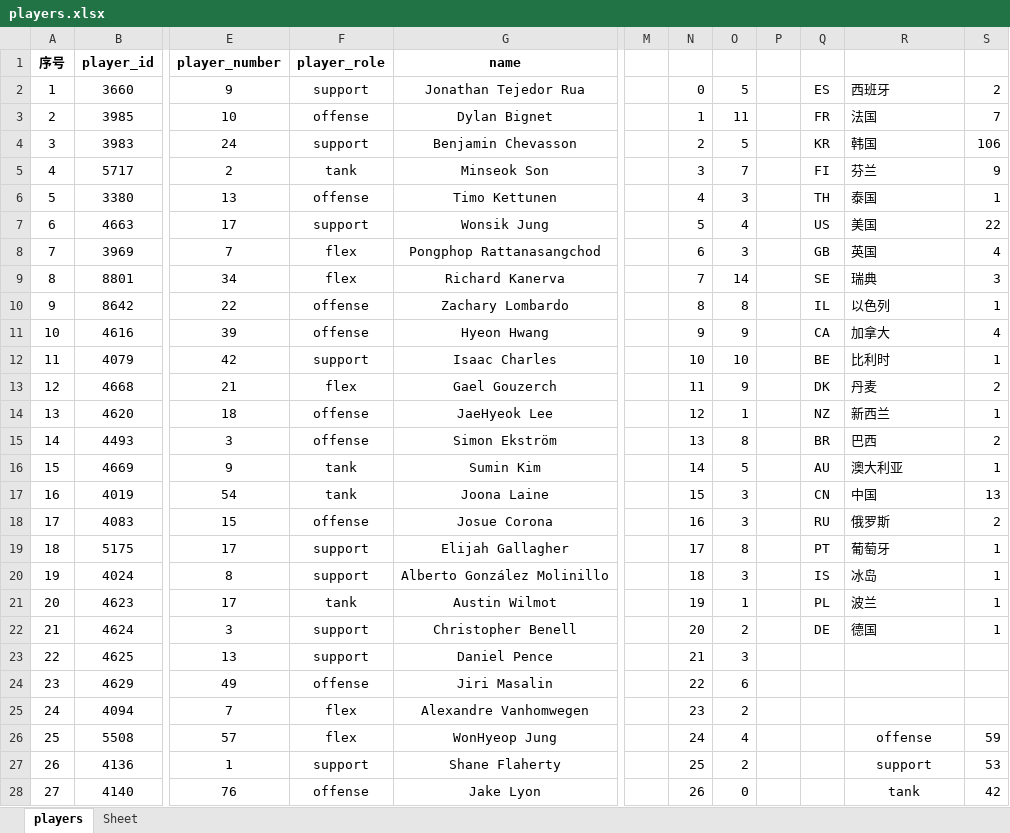
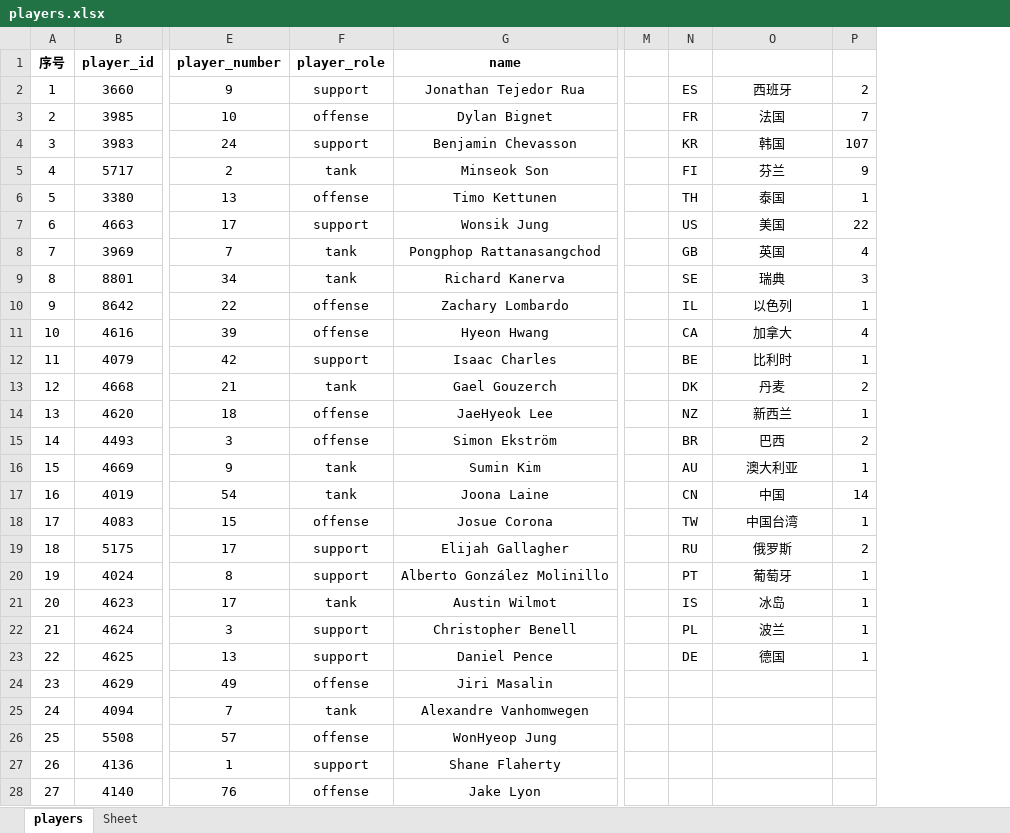
Before and after one commit to lcscim/python-demo, an Excel workbook: project/Python/owlapptest/saveexcel/players.xlsx, sheet players, drawn as a sheet; only a part is shown, gaps mark what is left out; values as stored, in another font and other column widths than the file's, no borders; charts and pictures not drawn; removed rows and columns are numbered as before the commit, all else as after; the diff covers the shown part only; the diff names each change by its address in the sheet, - before the commit and + after, or states it on an @@ line.

```diff
--- a/project/Python/owlapptest/saveexcel/players.xlsx (sheet players)
+++ b/project/Python/owlapptest/saveexcel/players.xlsx (sheet players)
-column N, rows 2-28: 0 | 1 | 2 | 3 | 4 | 5 | 6 | 7 | 8 | 9 | 10 | 11 | 12 | 13 | 14 | 15 | 16 | 17 | 18 | 19 | 20 | 21 | 22 | 23 | 24 | 25 | 26
-column O, rows 2-28: 5 | 11 | 5 | 7 | 3 | 4 | 3 | 14 | 8 | 9 | 10 | 9 | 1 | 8 | 5 | 3 | 3 | 8 | 3 | 1 | 2 | 3 | 6 | 2 | 4 | 2 | 0
-column P, empty
-O2:O22 alignment: left
+O2:O22 alignment: center
-P4: 106
+P4: 107
-F8:F9 (player_role): flex
+F8:F9 (player_role): tank
-F13 (player_role): flex
+F13 (player_role): tank
-P17: 13
+P17: 14
-N18: RU
+N18: TW
-O18: 俄罗斯
+O18: 中国台湾
-P18: 2
+P18: 1
-N19: PT
+N19: RU
-O19: 葡萄牙
+O19: 俄罗斯
-P19: 1
+P19: 2
-N20: IS
+N20: PT
-O20: 冰岛
+O20: 葡萄牙
-N21: PL
+N21: IS
-O21: 波兰
+O21: 冰岛
-N22: DE
+N22: PL
-O22: 德国
+O22: 波兰
-N23: (empty)
+N23: DE
-O23: (empty)
+O23: 德国
-P23: (empty)
+P23: 1
-F25 (player_role): flex
+F25 (player_role): tank
-F26 (player_role): flex
+F26 (player_role): offense
-O26: offense
+O26: (empty)
-P26: 59
+P26: (empty)
-O27: support
+O27: (empty)
-P27: 53
+P27: (empty)
-O28: tank
+O28: (empty)
-P28: 42
+P28: (empty)
```
Also changed, not shown: 4 added rows, 1 removed row, 3 moved rows, 29 edited cells and row numbers in column A elsewhere in this sheet, formulas that keep their value, charts or pictures.
